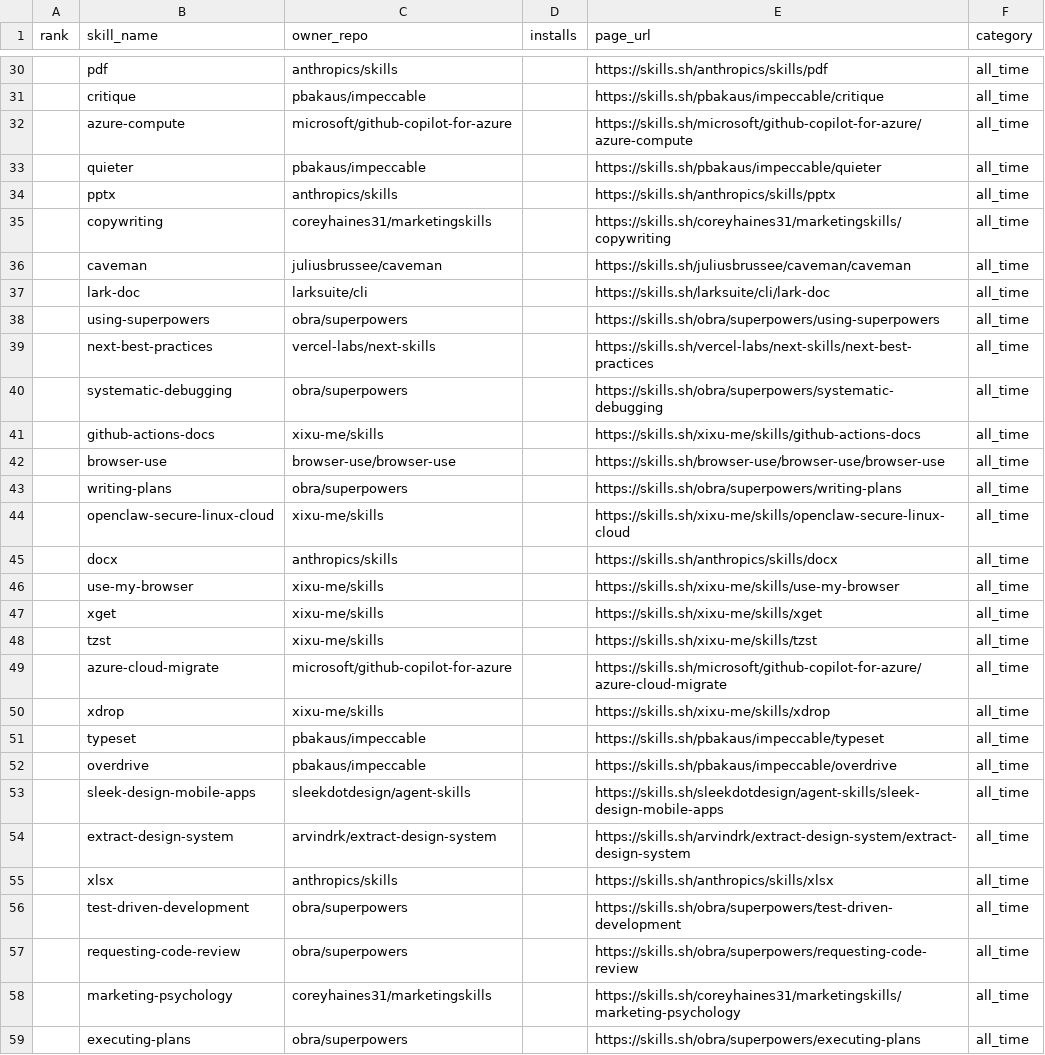
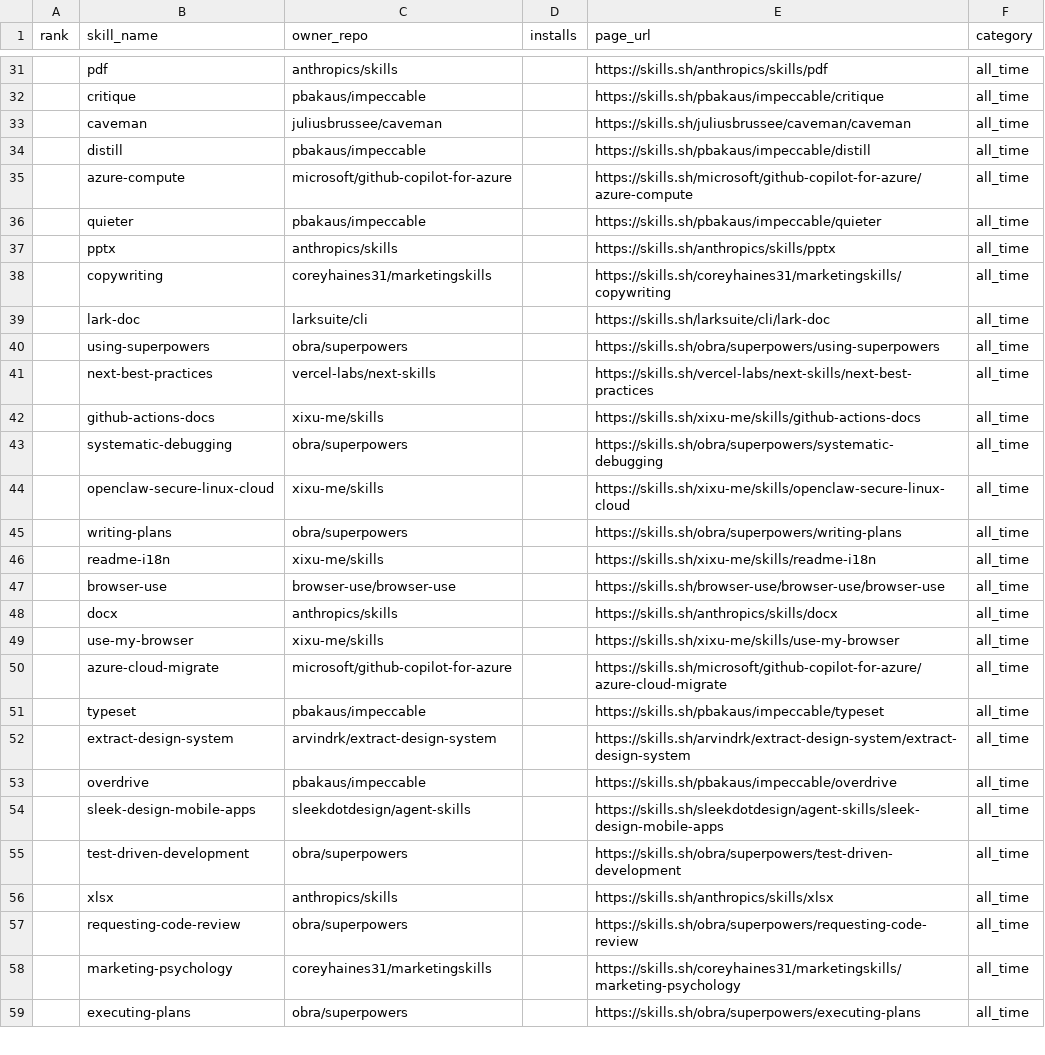
Before and after one commit to biyan113/skills.sh, a CSV file: skills_sh_list_all_time.csv, drawn as a sheet; only a part is shown, gaps mark what is left out; the diff covers the shown part only.

```diff
--- a/skills_sh_list_all_time.csv
+++ b/skills_sh_list_all_time.csv
@@ -31,2 +32,4 @@ rank,skill_name,owner_repo,installs,page_url,category
 ,critique,pbakaus/impeccable,,https://skills.sh/pbakaus/impeccable/critique,all_time
+,caveman,juliusbrussee/caveman,,https://skills.sh/juliusbrussee/caveman/caveman,all_time
+,distill,pbakaus/impeccable,,https://skills.sh/pbakaus/impeccable/distill,all_time
 ,azure-compute,microsoft/github-copilot-for-azure,,https://skills.sh/microsoft/github-copilot-for-azure/azure-compute,all_time
@@ -35,3 +38,2 @@ rank,skill_name,owner_repo,installs,page_url,category
 ,copywriting,coreyhaines31/marketingskills,,https://skills.sh/coreyhaines31/marketingskills/copywriting,all_time
-,caveman,juliusbrussee/caveman,,https://skills.sh/juliusbrussee/caveman/caveman,all_time
 ,lark-doc,larksuite/cli,,https://skills.sh/larksuite/cli/lark-doc,all_time
@@ -39,19 +41,17 @@ rank,skill_name,owner_repo,installs,page_url,category
 ,next-best-practices,vercel-labs/next-skills,,https://skills.sh/vercel-labs/next-skills/next-best-practices,all_time
+,github-actions-docs,xixu-me/skills,,https://skills.sh/xixu-me/skills/github-actions-docs,all_time
 ,systematic-debugging,obra/superpowers,,https://skills.sh/obra/superpowers/systematic-debugging,all_time
-,github-actions-docs,xixu-me/skills,,https://skills.sh/xixu-me/skills/github-actions-docs,all_time
+,openclaw-secure-linux-cloud,xixu-me/skills,,https://skills.sh/xixu-me/skills/openclaw-secure-linux-cloud,all_time
+,writing-plans,obra/superpowers,,https://skills.sh/obra/superpowers/writing-plans,all_time
+,readme-i18n,xixu-me/skills,,https://skills.sh/xixu-me/skills/readme-i18n,all_time
 ,browser-use,browser-use/browser-use,,https://skills.sh/browser-use/browser-use/browser-use,all_time
-,writing-plans,obra/superpowers,,https://skills.sh/obra/superpowers/writing-plans,all_time
-,openclaw-secure-linux-cloud,xixu-me/skills,,https://skills.sh/xixu-me/skills/openclaw-secure-linux-cloud,all_time
 ,docx,anthropics/skills,,https://skills.sh/anthropics/skills/docx,all_time
 ,use-my-browser,xixu-me/skills,,https://skills.sh/xixu-me/skills/use-my-browser,all_time
-,xget,xixu-me/skills,,https://skills.sh/xixu-me/skills/xget,all_time
-,tzst,xixu-me/skills,,https://skills.sh/xixu-me/skills/tzst,all_time
 ,azure-cloud-migrate,microsoft/github-copilot-for-azure,,https://skills.sh/microsoft/github-copilot-for-azure/azure-cloud-migrate,all_time
-,xdrop,xixu-me/skills,,https://skills.sh/xixu-me/skills/xdrop,all_time
 ,typeset,pbakaus/impeccable,,https://skills.sh/pbakaus/impeccable/typeset,all_time
+,extract-design-system,arvindrk/extract-design-system,,https://skills.sh/arvindrk/extract-design-system/extract-design-system,all_time
 ,overdrive,pbakaus/impeccable,,https://skills.sh/pbakaus/impeccable/overdrive,all_time
 ,sleek-design-mobile-apps,sleekdotdesign/agent-skills,,https://skills.sh/sleekdotdesign/agent-skills/sleek-design-mobile-apps,all_time
-,extract-design-system,arvindrk/extract-design-system,,https://skills.sh/arvindrk/extract-design-system/extract-design-system,all_time
+,test-driven-development,obra/superpowers,,https://skills.sh/obra/superpowers/test-driven-development,all_time
 ,xlsx,anthropics/skills,,https://skills.sh/anthropics/skills/xlsx,all_time
-,test-driven-development,obra/superpowers,,https://skills.sh/obra/superpowers/test-driven-development,all_time
 ,requesting-code-review,obra/superpowers,,https://skills.sh/obra/superpowers/requesting-code-review,all_time
```
Also changed, not shown: 15 added rows, 12 removed rows, 44 moved rows and 2 edited cells elsewhere in this file, skills_sh_list_hot.csv, skills_sh_list_trending.csv, 3 other files.
